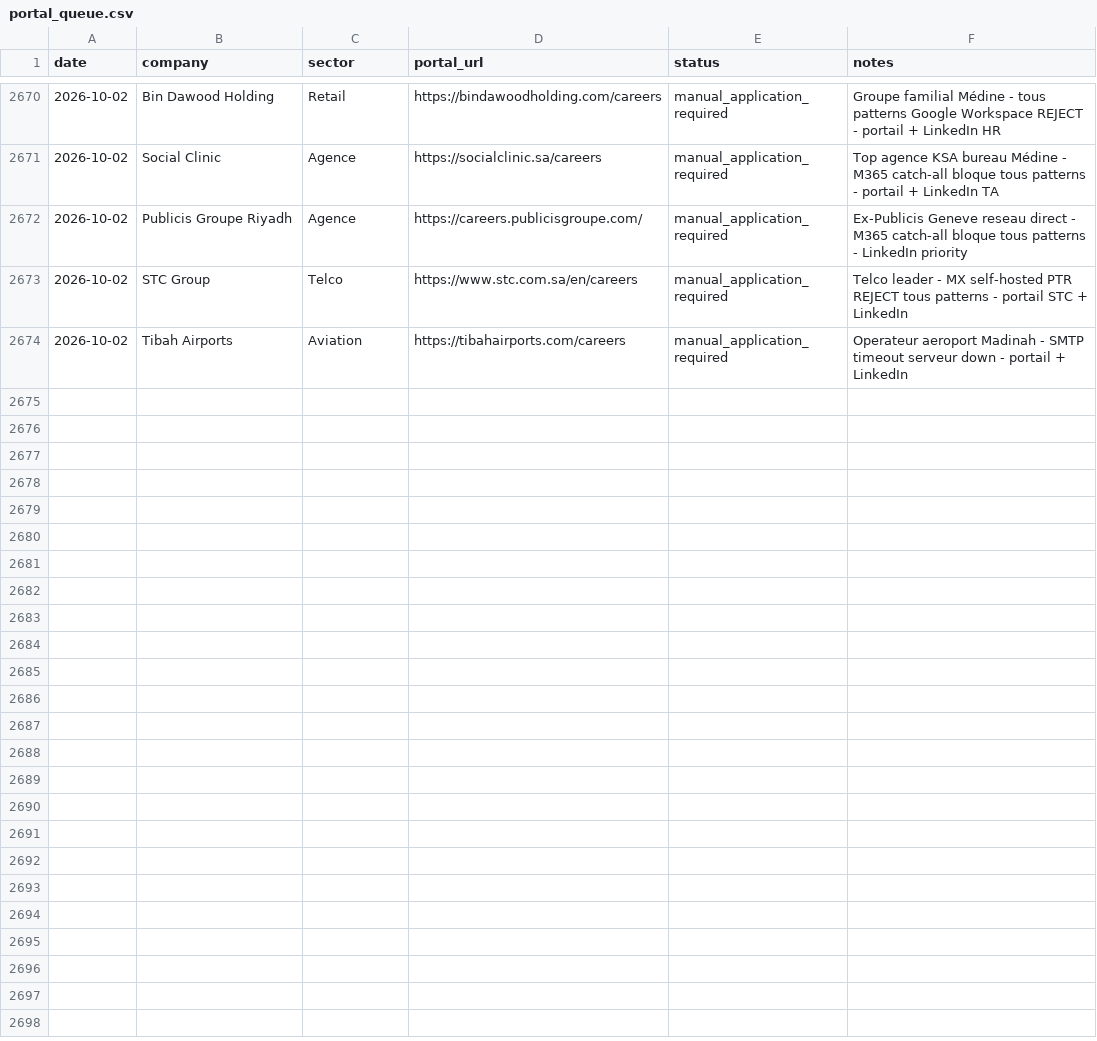
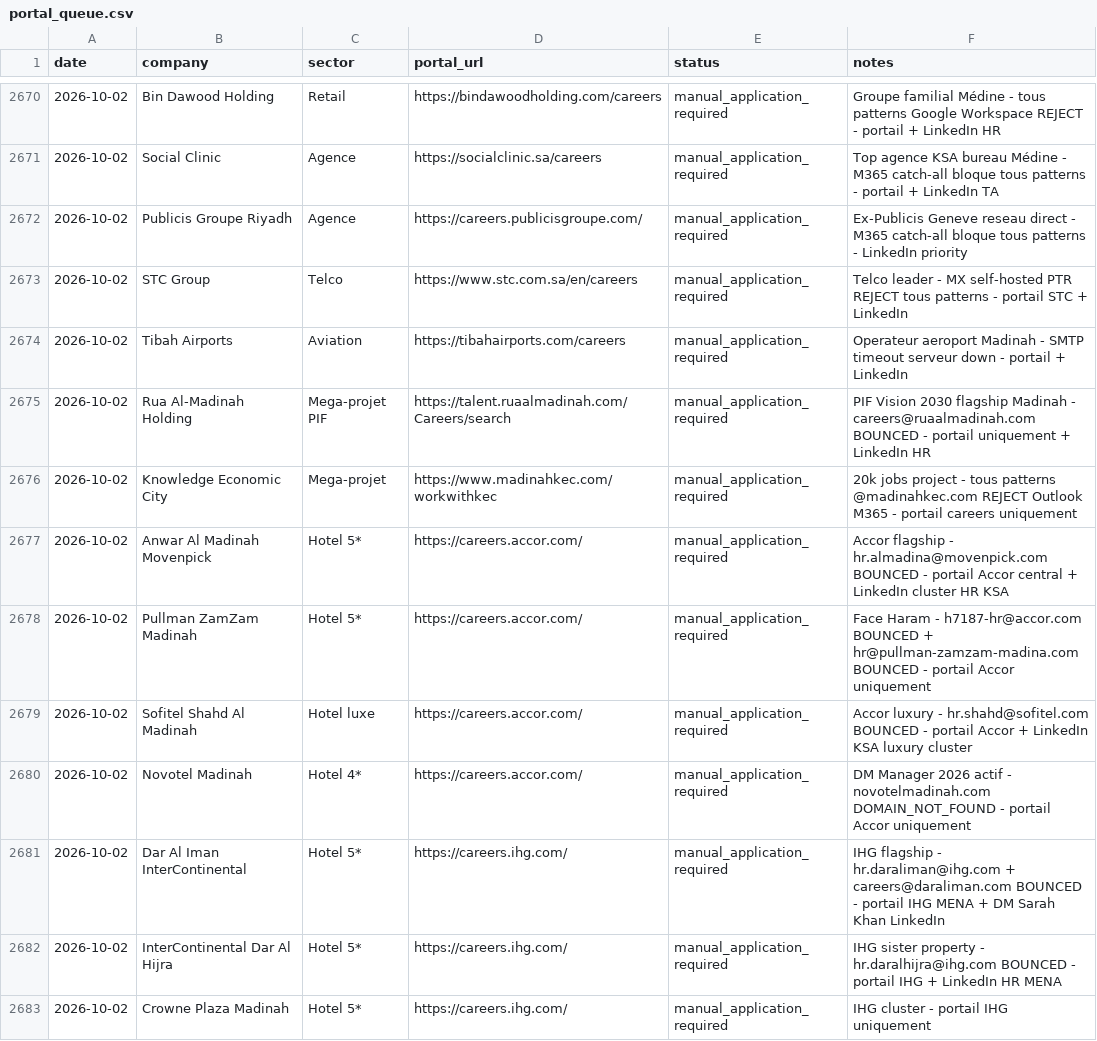
Before and after one commit to Nuredin-Moh/job-madinah, a CSV file: data/portal_queue.csv, drawn as a sheet; only a part is shown, gaps mark what is left out; the diff names each change by its address in the sheet, - before the commit and + after, or states it on an @@ line.

```diff
--- a/data/portal_queue.csv
+++ b/data/portal_queue.csv
+row 2675: 2026-10-02 | Rua Al-Madinah Holding | Mega-projet PIF | https://talent.ruaalmadinah.com/Careers/search | manual_application_required | PIF Vision 2030 flagship Madinah - careers@ruaalmadinah.com BOUNCED - portail uniquement + LinkedIn HR
+row 2676: 2026-10-02 | Knowledge Economic City | Mega-projet | https://www.madinahkec.com/workwithkec | manual_application_required | 20k jobs project - tous patterns @madinahkec.com REJECT Outlook M365 - portail careers uniquement
+row 2677: 2026-10-02 | Anwar Al Madinah Movenpick | Hotel 5* | https://careers.accor.com/ | manual_application_required | Accor flagship - hr.almadina@movenpick.com BOUNCED - portail Accor central + LinkedIn cluster HR KSA
+row 2678: 2026-10-02 | Pullman ZamZam Madinah | Hotel 5* | https://careers.accor.com/ | manual_application_required | Face Haram - h7187-hr@accor.com BOUNCED + hr@pullman-zamzam-madina.com BOUNCED - portail Accor uniquement
+row 2679: 2026-10-02 | Sofitel Shahd Al Madinah | Hotel luxe | https://careers.accor.com/ | manual_application_required | Accor luxury - hr.shahd@sofitel.com BOUNCED - portail Accor + LinkedIn KSA luxury cluster
+row 2680: 2026-10-02 | Novotel Madinah | Hotel 4* | https://careers.accor.com/ | manual_application_required | DM Manager 2026 actif - novotelmadinah.com DOMAIN_NOT_FOUND - portail Accor uniquement
+row 2681: 2026-10-02 | Dar Al Iman InterContinental | Hotel 5* | https://careers.ihg.com/ | manual_application_required | IHG flagship - hr.daraliman@ihg.com + careers@daraliman.com BOUNCED - portail IHG MENA + DM Sarah Khan LinkedIn
+row 2682: 2026-10-02 | InterContinental Dar Al Hijra | Hotel 5* | https://careers.ihg.com/ | manual_application_required | IHG sister property - hr.daralhijra@ihg.com BOUNCED - portail IHG + LinkedIn HR MENA
+row 2683: 2026-10-02 | Crowne Plaza Madinah | Hotel 5* | https://careers.ihg.com/ | manual_application_required | IHG cluster - portail IHG uniquement
```
